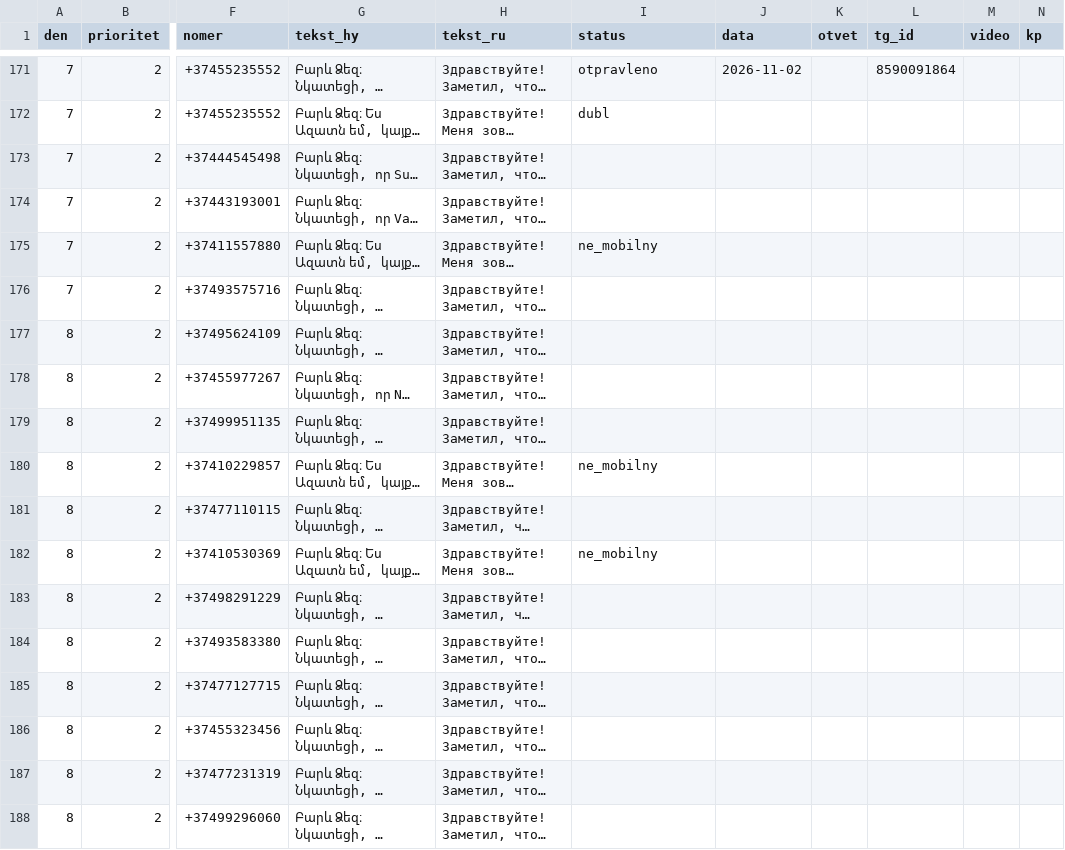
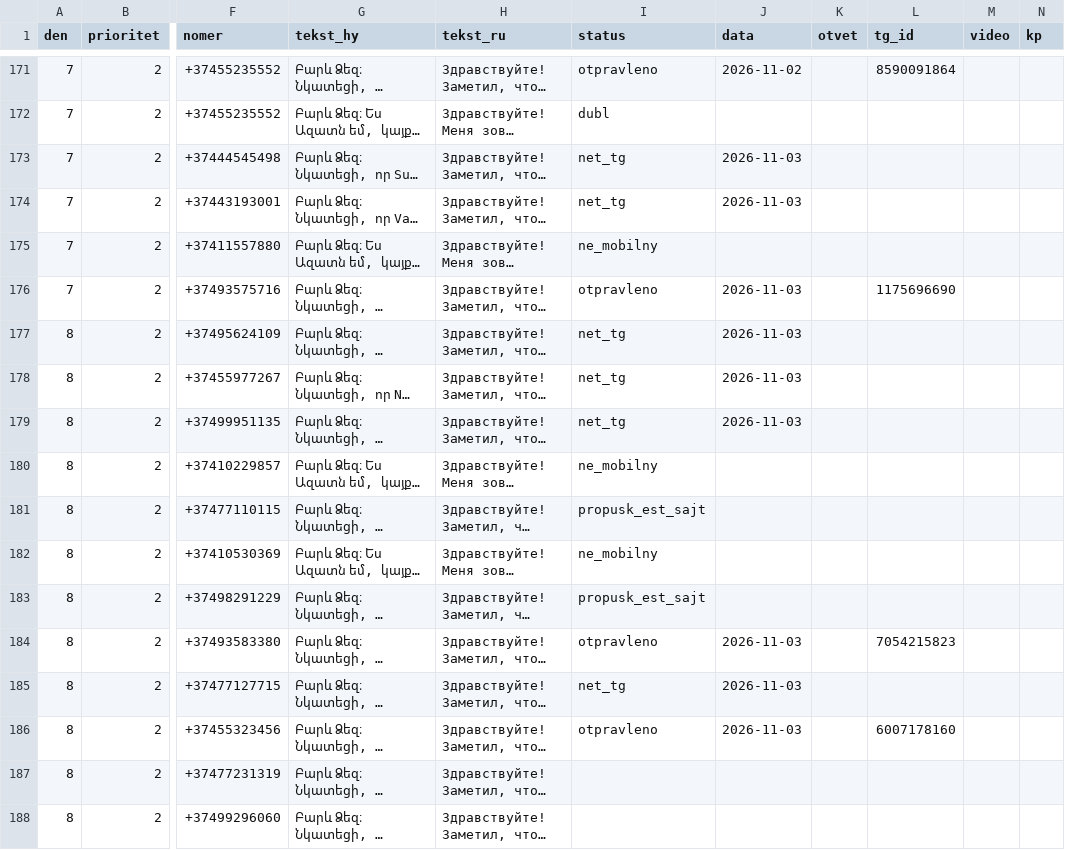
Before and after one commit to 790azat/prospecting, a CSV file: data/tg/queue.csv, drawn as a sheet; only a part is shown, gaps mark what is left out; long unchanged cells end in …; the diff names each change by its address in the sheet, - before the commit and + after, or states it on an @@ line.

```diff
--- a/data/tg/queue.csv
+++ b/data/tg/queue.csv
-I173:I174 (status): (empty)
+I173:I174 (status): net_tg
-J173:J174 (data): (empty)
+J173:J174 (data): 2026-11-03
-I176 (status): (empty)
+I176 (status): otpravleno
-J176:J179 (data): (empty)
+J176:J179 (data): 2026-11-03
-L176 (tg_id): (empty)
+L176 (tg_id): 1175696690
-I177:I179 (status): (empty)
+I177:I179 (status): net_tg
-I181 (status): (empty)
+I181 (status): propusk_est_sajt
-I183 (status): (empty)
+I183 (status): propusk_est_sajt
-I184 (status): (empty)
+I184 (status): otpravleno
-J184:J186 (data): (empty)
+J184:J186 (data): 2026-11-03
-L184 (tg_id): (empty)
+L184 (tg_id): 7054215823
-I185 (status): (empty)
+I185 (status): net_tg
-I186 (status): (empty)
+I186 (status): otpravleno
-L186 (tg_id): (empty)
+L186 (tg_id): 6007178160
```
Also changed, not shown: 2 other files.
